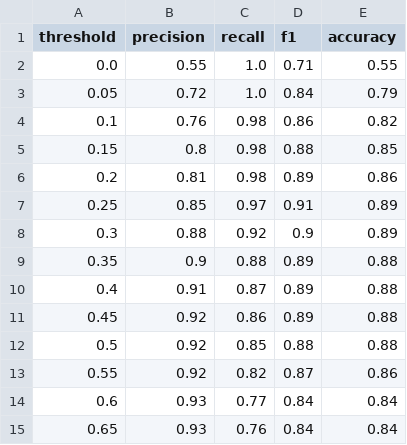
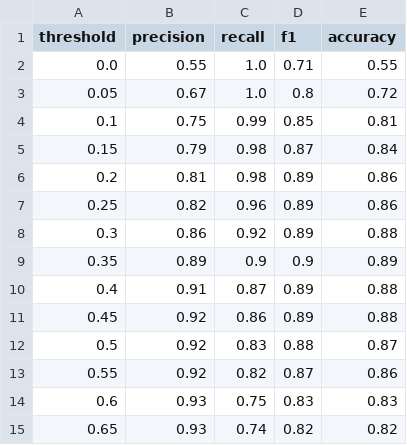
Before and after one commit to RanaTayyab/MLOps, a CSV file: knn_thresholds.csv, drawn as a sheet; only a part is shown; the diff covers the shown part only.

```diff
--- a/knn_thresholds.csv
+++ b/knn_thresholds.csv
@@ -2,14 +2,14 @@ threshold,precision,recall,f1,accuracy
 0.0,0.55,1.0,0.71,0.55
-0.05,0.72,1.0,0.84,0.79
-0.1,0.76,0.98,0.86,0.82
-0.15,0.8,0.98,0.88,0.85
+0.05,0.67,1.0,0.8,0.72
+0.1,0.75,0.99,0.85,0.81
+0.15,0.79,0.98,0.87,0.84
 0.2,0.81,0.98,0.89,0.86
-0.25,0.85,0.97,0.91,0.89
-0.3,0.88,0.92,0.9,0.89
-0.35,0.9,0.88,0.89,0.88
+0.25,0.82,0.96,0.89,0.86
+0.3,0.86,0.92,0.89,0.88
+0.35,0.89,0.9,0.9,0.89
 0.4,0.91,0.87,0.89,0.88
 0.45,0.92,0.86,0.89,0.88
-0.5,0.92,0.85,0.88,0.88
+0.5,0.92,0.83,0.88,0.87
 0.55,0.92,0.82,0.87,0.86
-0.6,0.93,0.77,0.84,0.84
-0.65,0.93,0.76,0.84,0.84
+0.6,0.93,0.75,0.83,0.83
+0.65,0.93,0.74,0.82,0.82
```
Also changed, not shown: 23 edited cells elsewhere in this file, thresholds/knn_thresholds.csv, thresholds/xgb_thresholds.csv, 9 other files.
